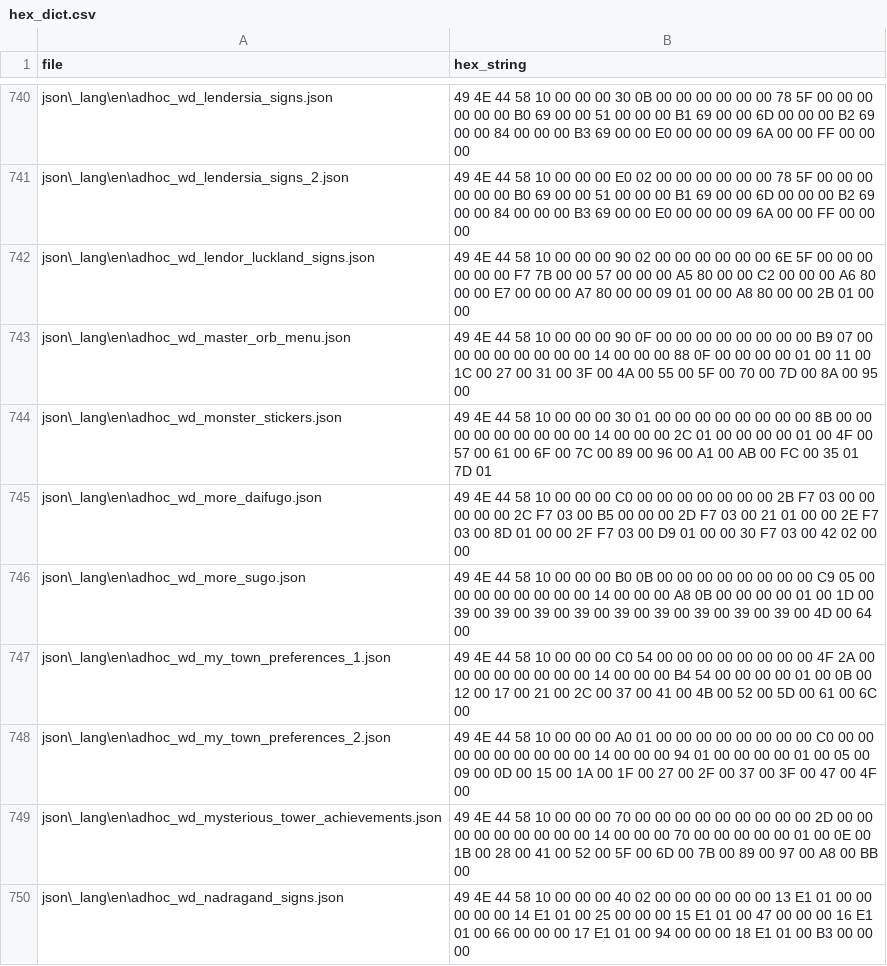
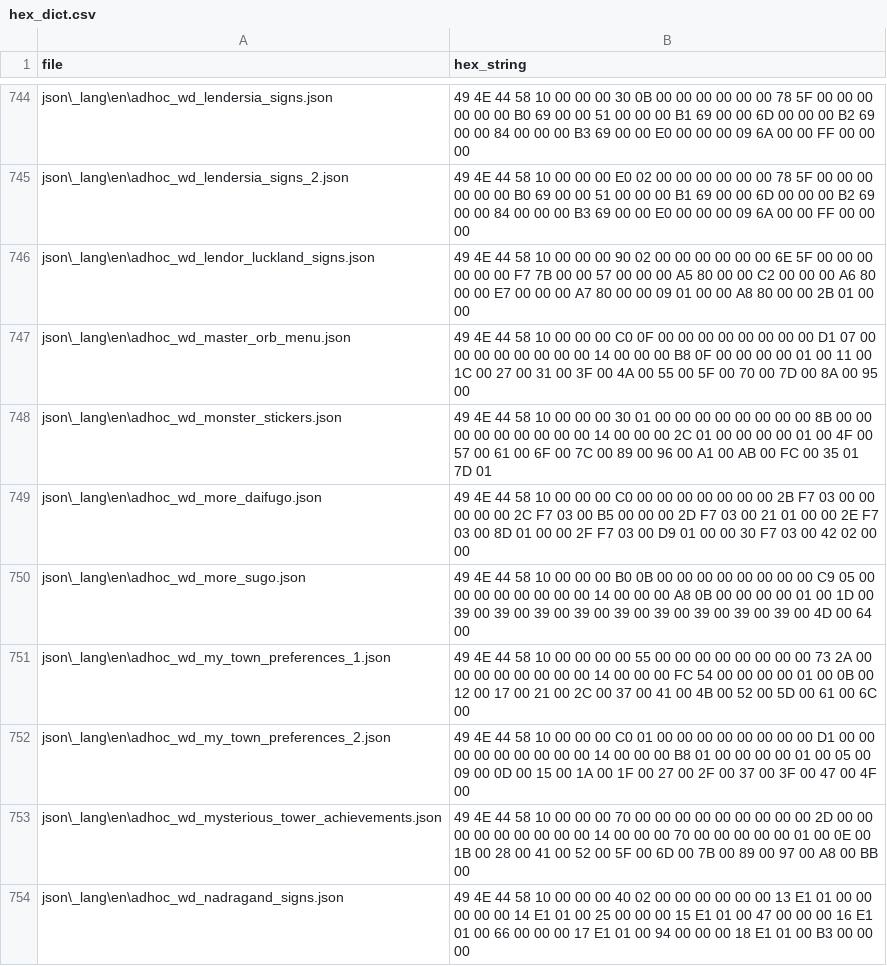
Before and after one commit to xshobux/dqx_custom_translations, a CSV file: csv/hex_dict.csv, drawn as a sheet; only a part is shown, gaps mark what is left out; the diff covers the shown part only.

```diff
--- a/csv/hex_dict.csv
+++ b/csv/hex_dict.csv
@@ -742,3 +746,3 @@ json\_lang\en\adhoc_wd_lendersia_signs_2.json,49 4E 44 58 10 00 00 00 E0 02 00 0
 json\_lang\en\adhoc_wd_lendor_luckland_signs.json,49 4E 44 58 10 00 00 00 90 02 00 00 00 00 00 00 6E 5F 00 00 00 00 00 00 F7 7B 00 00 57 00 00 00 A5 80 00 00 C2 00 00 00 A6 80 00 00 E7 00 00 00 A7 80 00 00 09 01 00 00 A8 80 00 00 2B 01 00 00
-json\_lang\en\adhoc_wd_master_orb_menu.json,49 4E 44 58 10 00 00 00 90 0F 00 00 00 00 00 00 00 00 B9 07 00 00 00 00 00 00 00 00 14 00 00 00 88 0F 00 00 00 00 01 00 11 00 1C 00 27 00 31 00 3F 00 4A 00 55 00 5F 00 70 00 7D 00 8A 00 95 00
+json\_lang\en\adhoc_wd_master_orb_menu.json,49 4E 44 58 10 00 00 00 C0 0F 00 00 00 00 00 00 00 00 D1 07 00 00 00 00 00 00 00 00 14 00 00 00 B8 0F 00 00 00 00 01 00 11 00 1C 00 27 00 31 00 3F 00 4A 00 55 00 5F 00 70 00 7D 00 8A 00 95 00
 json\_lang\en\adhoc_wd_monster_stickers.json,49 4E 44 58 10 00 00 00 30 01 00 00 00 00 00 00 00 00 8B 00 00 00 00 00 00 00 00 00 14 00 00 00 2C 01 00 00 00 00 01 00 4F 00 57 00 61 00 6F 00 7C 00 89 00 96 00 A1 00 AB 00 FC 00 35 01 7D 01
@@ -746,4 +750,4 @@ json\_lang\en\adhoc_wd_more_daifugo.json,49 4E 44 58 10 00 00 00 C0 00 00 00 00
 json\_lang\en\adhoc_wd_more_sugo.json,49 4E 44 58 10 00 00 00 B0 0B 00 00 00 00 00 00 00 00 C9 05 00 00 00 00 00 00 00 00 14 00 00 00 A8 0B 00 00 00 00 01 00 1D 00 39 00 39 00 39 00 39 00 39 00 39 00 39 00 39 00 39 00 4D 00 64 00
-json\_lang\en\adhoc_wd_my_town_preferences_1.json,49 4E 44 58 10 00 00 00 C0 54 00 00 00 00 00 00 00 00 4F 2A 00 00 00 00 00 00 00 00 14 00 00 00 B4 54 00 00 00 00 01 00 0B 00 12 00 17 00 21 00 2C 00 37 00 41 00 4B 00 52 00 5D 00 61 00 6C 00
-json\_lang\en\adhoc_wd_my_town_preferences_2.json,49 4E 44 58 10 00 00 00 A0 01 00 00 00 00 00 00 00 00 C0 00 00 00 00 00 00 00 00 00 14 00 00 00 94 01 00 00 00 00 01 00 05 00 09 00 0D 00 15 00 1A 00 1F 00 27 00 2F 00 37 00 3F 00 47 00 4F 00
+json\_lang\en\adhoc_wd_my_town_preferences_1.json,49 4E 44 58 10 00 00 00 00 55 00 00 00 00 00 00 00 00 73 2A 00 00 00 00 00 00 00 00 14 00 00 00 FC 54 00 00 00 00 01 00 0B 00 12 00 17 00 21 00 2C 00 37 00 41 00 4B 00 52 00 5D 00 61 00 6C 00
+json\_lang\en\adhoc_wd_my_town_preferences_2.json,49 4E 44 58 10 00 00 00 C0 01 00 00 00 00 00 00 00 00 D1 00 00 00 00 00 00 00 00 00 14 00 00 00 B8 01 00 00 00 00 01 00 05 00 09 00 0D 00 15 00 1A 00 1F 00 27 00 2F 00 37 00 3F 00 47 00 4F 00
 json\_lang\en\adhoc_wd_mysterious_tower_achievements.json,49 4E 44 58 10 00 00 00 70 00 00 00 00 00 00 00 00 00 2D 00 00 00 00 00 00 00 00 00 14 00 00 00 70 00 00 00 00 00 01 00 0E 00 1B 00 28 00 41 00 52 00 5F 00 6D 00 7B 00 89 00 97 00 A8 00 BB 00
```
Also changed, not shown: 4 added rows, 1 moved row and 61 edited cells elsewhere in this file.
